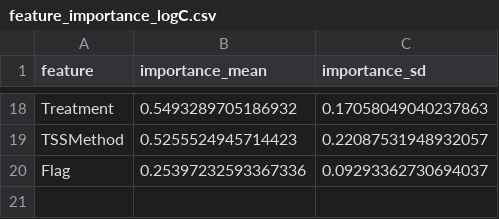
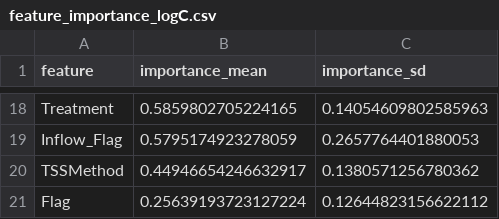
Before and after one commit to ansleybrown1337/kerbel-long-term-impacts, a CSV file: out/ml_catboost_conformal_loyo/feature_importance_logC.csv, drawn as a sheet; only a part is shown, gaps mark what is left out; addresses are those after the commit; the diff covers the shown part only; the diff names each change by its address in the sheet, - before the commit and + after, or states it on an @@ line.

Commit message:
ran ML with inflow Vol

```diff
--- a/out/ml_catboost_conformal_loyo/feature_importance_logC.csv
+++ b/out/ml_catboost_conformal_loyo/feature_importance_logC.csv
-B18 (importance_mean): 0.5493289705186932
+B18 (importance_mean): 0.5859802705224165
-C18 (importance_sd): 0.17058049040237863
+C18 (importance_sd): 0.14054609802585963
+row 19: Inflow_Flag | 0.5795174923278059 | 0.2657764401880053
-B20 (importance_mean): 0.5255524945714423
+B20 (importance_mean): 0.44946654246632917
-C20 (importance_sd): 0.22087531948932057
+C20 (importance_sd): 0.1380571256780362
-B21 (importance_mean): 0.25397232593367336
+B21 (importance_mean): 0.25639193723127224
-C21 (importance_sd): 0.09293362730694037
+C21 (importance_sd): 0.12644823156622112
```
Also changed, not shown: 6 added rows, 6 removed rows and 20 edited cells elsewhere in this file, catboost_info/learn_error.tsv, catboost_info/time_left.tsv, 28 other files.
